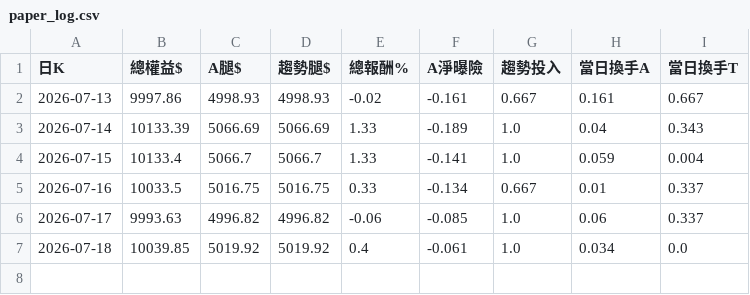
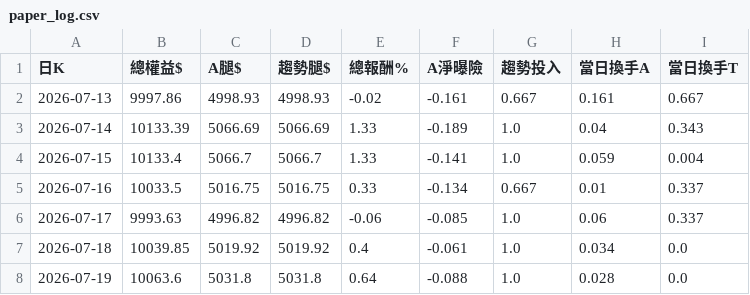
Before and after one commit to pidasin/crypto_combo_zscore_forward, a CSV file: paper_log.csv, drawn as a sheet.

```diff
--- a/paper_log.csv
+++ b/paper_log.csv
@@ -7 +7,2 @@
 2026-07-18,10039.85,5019.92,5019.92,0.4,-0.061,1.0,0.034,0.0
+2026-07-19,10063.6,5031.8,5031.8,0.64,-0.088,1.0,0.028,0.0
```
Also changed, not shown: combo_forward_log.csv, 2 other files.
